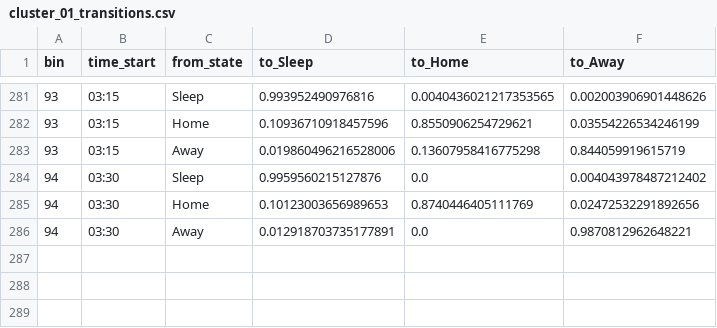
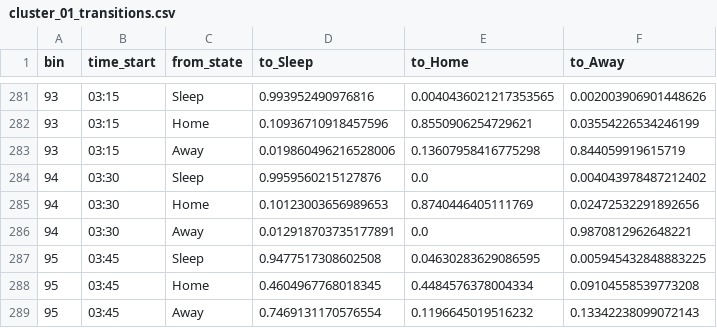
Before and after one commit to AmberJiayuSu/OBGeneration, a CSV file: data/occupancy_probability/weekend/cluster_01_transitions.csv, drawn as a sheet; only a part is shown, gaps mark what is left out; the diff names each change by its address in the sheet, - before the commit and + after, or states it on an @@ line.

```diff
--- a/data/occupancy_probability/weekend/cluster_01_transitions.csv
+++ b/data/occupancy_probability/weekend/cluster_01_transitions.csv
+row 287: 95 | 03:45 | Sleep | 0.9477517308602508 | 0.04630283629086595 | 0.005945432848883225
+row 288: 95 | 03:45 | Home | 0.4604967768018345 | 0.4484576378004334 | 0.09104558539773208
+row 289: 95 | 03:45 | Away | 0.7469131170576554 | 0.1196645019516232 | 0.13342238099072143
```
Also changed, not shown: data/occupancy_probability/weekday/cluster_01_transitions.csv, data/occupancy_probability/weekday/cluster_02_transitions.csv, 5 other files.
